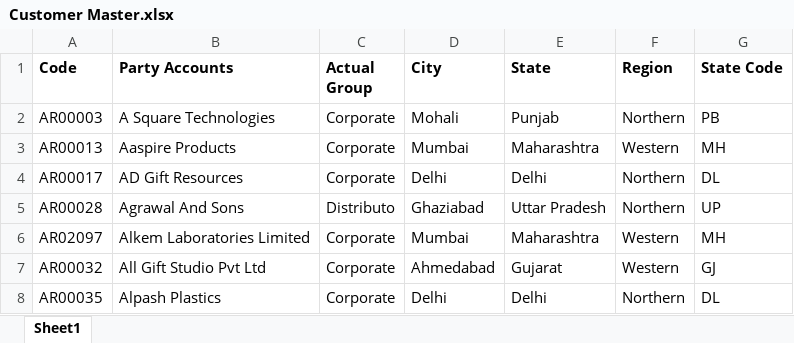
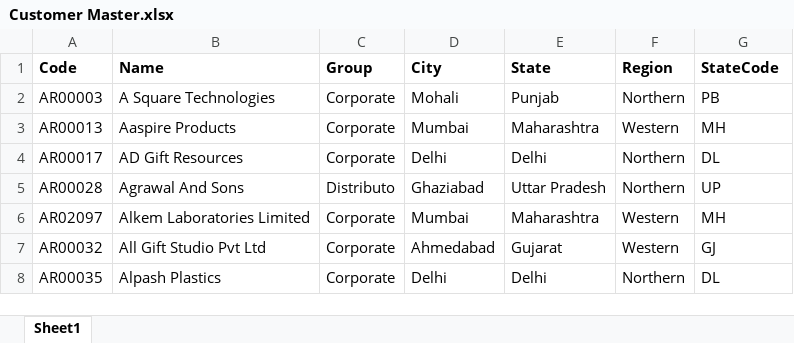
Before and after one commit to portronicsdev/ShipmentsManager, an Excel workbook: scripts/Customer Master.xlsx, sheet Sheet1, drawn as a sheet; only a part is shown; values as stored, in another font and other column widths than the file's, no borders; the diff names each change by its address in the sheet, - before the commit and + after, or states it on an @@ line.

Commit message:
Customer and prdocucts changes

```diff
--- a/scripts/Customer Master.xlsx (sheet Sheet1)
+++ b/scripts/Customer Master.xlsx (sheet Sheet1)
-B1: Party Accounts
+B1: Name
-C1: Actual Group
+C1: Group
-G1: State Code
+G1: StateCode
```
Also changed, not shown: 13 other files.
